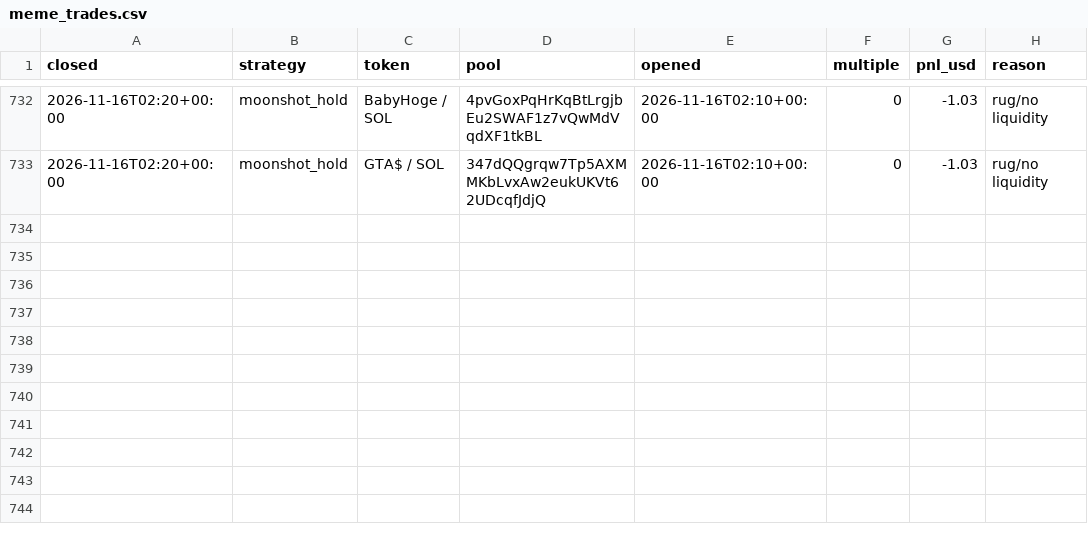
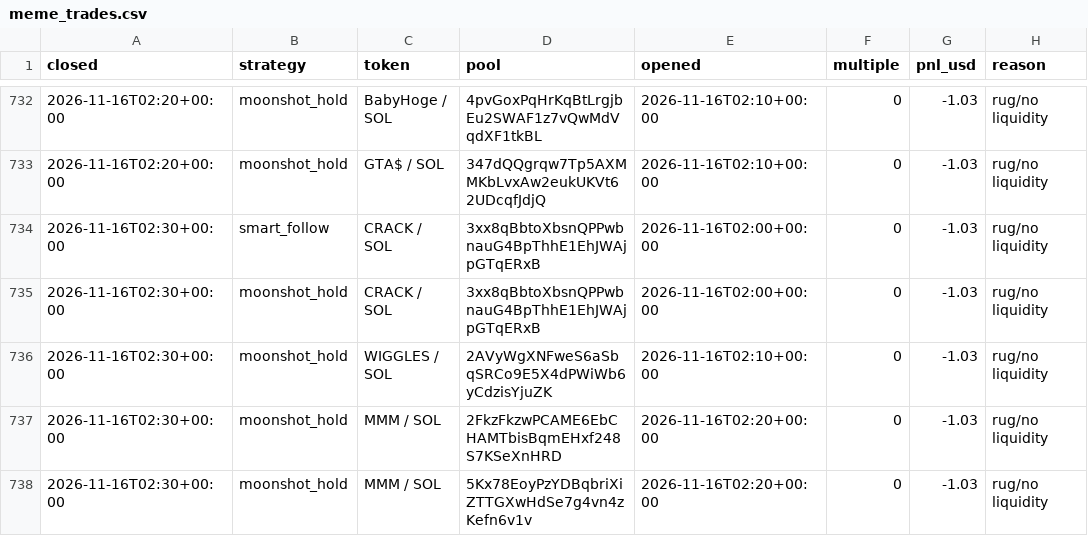
Before and after one commit to TChaplain/data-pipeline-lab, a CSV file: journal/meme_trades.csv, drawn as a sheet; only a part is shown, gaps mark what is left out.

```diff
--- a/journal/meme_trades.csv
+++ b/journal/meme_trades.csv
@@ -733 +733,6 @@ closed,strategy,token,pool,opened,multiple,pnl_usd,reason
 2026-11-16T02:20+00:00,moonshot_hold,GTA$ / SOL,347dQQgrqw7Tp5AXMMKbLvxAw2eukUKVt62UDcqfJdjQ,2026-11-16T02:10+00:00,0,-1.03,rug/no liquidity
+2026-11-16T02:30+00:00,smart_follow,CRACK / SOL,3xx8qBbtoXbsnQPPwbnauG4BpThhE1EhJWAjpGTqERxB,2026-11-16T02:00+00:00,0,-1.03,rug/no liquidity
+2026-11-16T02:30+00:00,moonshot_hold,CRACK / SOL,3xx8qBbtoXbsnQPPwbnauG4BpThhE1EhJWAjpGTqERxB,2026-11-16T02:00+00:00,0,-1.03,rug/no liquidity
+2026-11-16T02:30+00:00,moonshot_hold,WIGGLES / SOL,2AVyWgXNFweS6aSbqSRCo9E5X4dPWiWb6yCdzisYjuZK,2026-11-16T02:10+00:00,0,-1.03,rug/no liquidity
+2026-11-16T02:30+00:00,moonshot_hold,MMM / SOL,2FkzFkzwPCAME6EbCHAMTbisBqmEHxf248S7KSeXnHRD,2026-11-16T02:20+00:00,0,-1.03,rug/no liquidity
+2026-11-16T02:30+00:00,moonshot_hold,MMM / SOL,5Kx78EoyPzYDBqbriXiZTTGXwHdSe7g4vn4zKefn6v1v,2026-11-16T02:20+00:00,0,-1.03,rug/no liquidity
```
Also changed, not shown: 3 other files.
